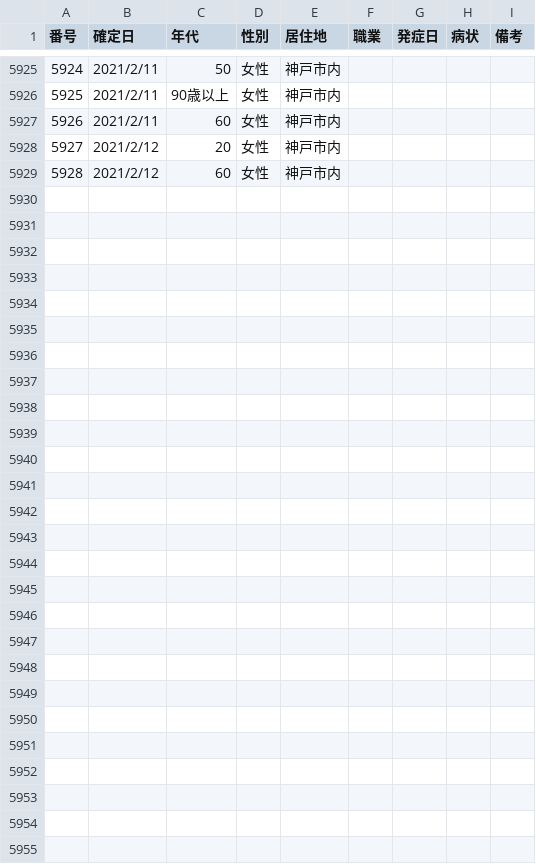
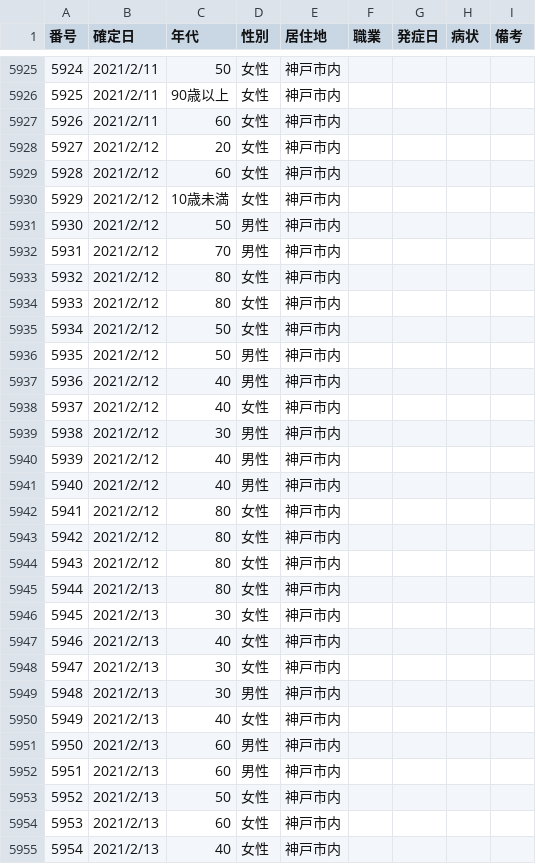
Before and after one commit to code4sabae/opendatagojp, a CSV file: csv/kobe-shi/patients.csv, drawn as a sheet; only a part is shown, gaps mark what is left out; the diff covers the shown part only; the diff names each change by its address in the sheet, - before the commit and + after, or states it on an @@ line.

Commit message:
update data

```diff
--- a/csv/kobe-shi/patients.csv
+++ b/csv/kobe-shi/patients.csv
+row 5930: 5929 | 2021/2/12 | 10歳未満 | 女性 | 神戸市内
+row 5931: 5930 | 2021/2/12 | 50 | 男性 | 神戸市内
+row 5932: 5931 | 2021/2/12 | 70 | 男性 | 神戸市内
+row 5933: 5932 | 2021/2/12 | 80 | 女性 | 神戸市内
+row 5934: 5933 | 2021/2/12 | 80 | 女性 | 神戸市内
+row 5935: 5934 | 2021/2/12 | 50 | 女性 | 神戸市内
+row 5936: 5935 | 2021/2/12 | 50 | 男性 | 神戸市内
+row 5937: 5936 | 2021/2/12 | 40 | 男性 | 神戸市内
+row 5938: 5937 | 2021/2/12 | 40 | 女性 | 神戸市内
+row 5939: 5938 | 2021/2/12 | 30 | 男性 | 神戸市内
+row 5940: 5939 | 2021/2/12 | 40 | 男性 | 神戸市内
+row 5941: 5940 | 2021/2/12 | 40 | 男性 | 神戸市内
+row 5942: 5941 | 2021/2/12 | 80 | 女性 | 神戸市内
+row 5943: 5942 | 2021/2/12 | 80 | 女性 | 神戸市内
+row 5944: 5943 | 2021/2/12 | 80 | 女性 | 神戸市内
+row 5945: 5944 | 2021/2/13 | 80 | 女性 | 神戸市内
+row 5946: 5945 | 2021/2/13 | 30 | 女性 | 神戸市内
+row 5947: 5946 | 2021/2/13 | 40 | 女性 | 神戸市内
+row 5948: 5947 | 2021/2/13 | 30 | 女性 | 神戸市内
+row 5949: 5948 | 2021/2/13 | 30 | 男性 | 神戸市内
+row 5950: 5949 | 2021/2/13 | 40 | 女性 | 神戸市内
+row 5951: 5950 | 2021/2/13 | 60 | 男性 | 神戸市内
+row 5952: 5951 | 2021/2/13 | 60 | 男性 | 神戸市内
+row 5953: 5952 | 2021/2/13 | 50 | 女性 | 神戸市内
+row 5954: 5953 | 2021/2/13 | 60 | 女性 | 神戸市内
+row 5955: 5954 | 2021/2/13 | 40 | 女性 | 神戸市内
```
Also changed, not shown: 1 edited cell elsewhere in this file, csv/gunma-ken/patients.csv, csv/mhlw/test-details.csv, 12 other files.
